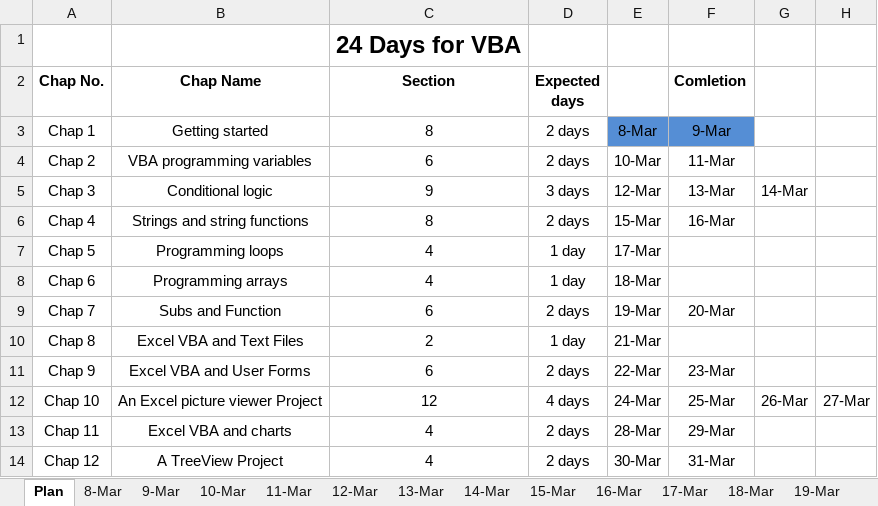
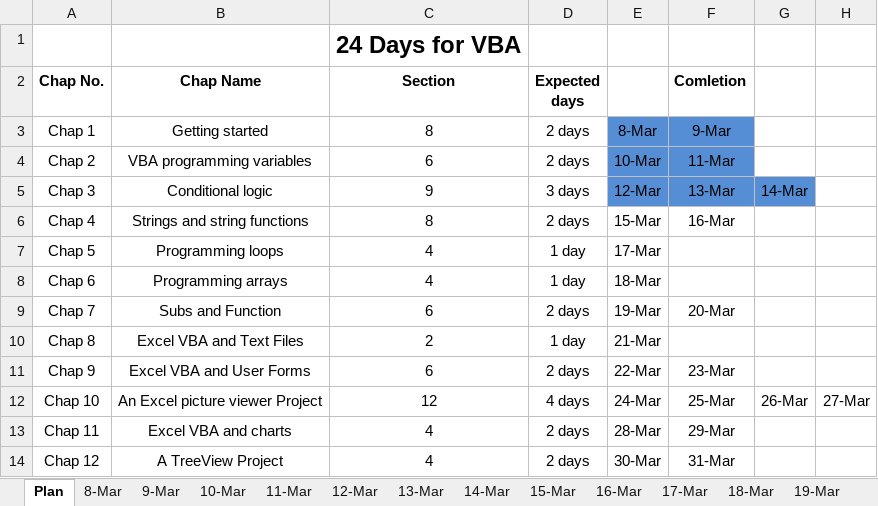
Before and after one commit to Max201510/Zhangbiao, an Excel workbook: program/VBA/Dong Qin.xlsm, sheet Plan, drawn as a sheet; values as stored, in another font and other column widths than the file's, no borders; the diff names each change by its address in the sheet, - before the commit and + after, or states it on an @@ line.

```diff
--- a/program/VBA/Dong Qin.xlsm (sheet Plan)
+++ b/program/VBA/Dong Qin.xlsm (sheet Plan)
-E4:F4 fill: none
+E4:F4 fill: #558ED5
-E5:G5 fill: none
+E5:G5 fill: #558ED5
```
Also changed, not shown: sheet 13-Mar, sheet 14-Mar, sheet 11-Mar, sheet 12-Mar, charts or pictures.
